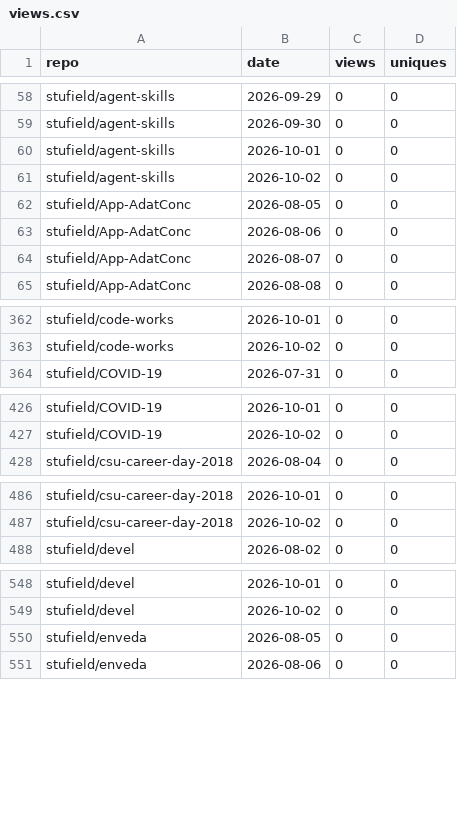
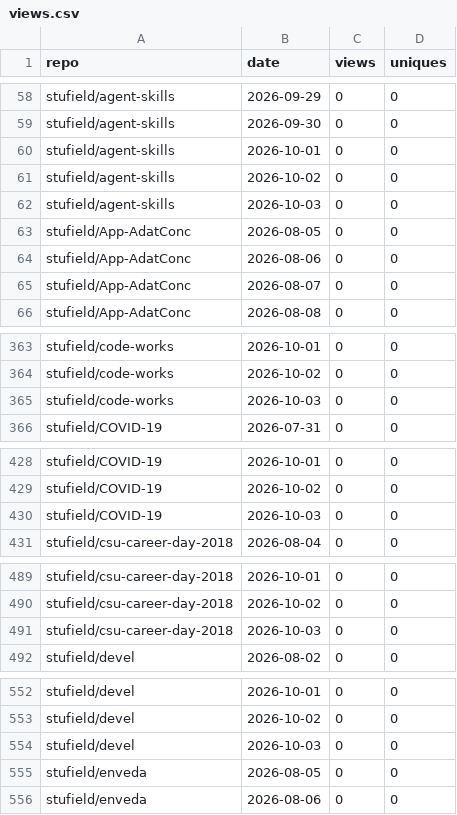
Before and after one commit to stufield/repo-views, a CSV file: data/views.csv, drawn as a sheet; only a part is shown, gaps mark what is left out; the diff covers the shown part only.

```diff
--- a/data/views.csv
+++ b/data/views.csv
@@ -61,2 +61,3 @@ stufield/agent-skills,2026-10-01,0,0
 stufield/agent-skills,2026-10-02,0,0
+stufield/agent-skills,2026-10-03,0,0
 stufield/App-AdatConc,2026-08-05,0,0
@@ -363,2 +364,3 @@ stufield/code-works,2026-10-01,0,0
 stufield/code-works,2026-10-02,0,0
+stufield/code-works,2026-10-03,0,0
 stufield/COVID-19,2026-07-31,0,0
@@ -427,2 +429,3 @@ stufield/COVID-19,2026-10-01,0,0
 stufield/COVID-19,2026-10-02,0,0
+stufield/COVID-19,2026-10-03,0,0
 stufield/csu-career-day-2018,2026-08-04,0,0
@@ -487,2 +490,3 @@ stufield/csu-career-day-2018,2026-10-01,0,0
 stufield/csu-career-day-2018,2026-10-02,0,0
+stufield/csu-career-day-2018,2026-10-03,0,0
 stufield/devel,2026-08-02,0,0
@@ -549,2 +553,3 @@ stufield/devel,2026-10-01,0,0
 stufield/devel,2026-10-02,0,0
+stufield/devel,2026-10-03,0,0
 stufield/enveda,2026-08-05,0,0
```
Also changed, not shown: 35 added rows elsewhere in this file, 1 other file.
